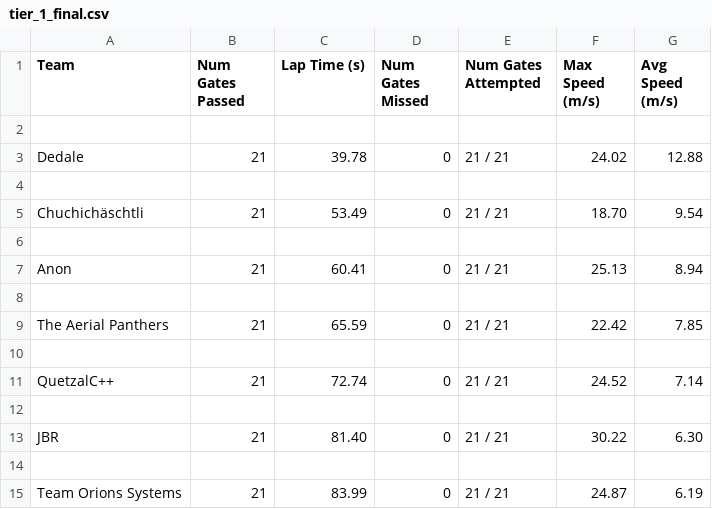
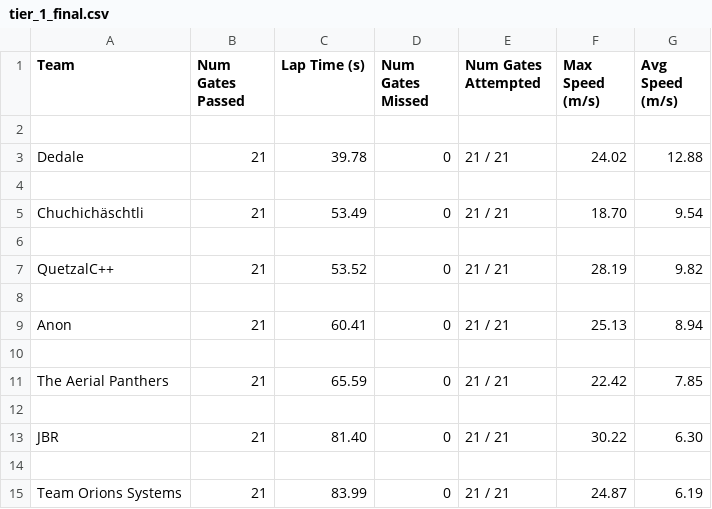
Before and after one commit to microsoft/AirSim-NeurIPS2019-Drone-Racing, a CSV file: _static/data/tier_1_final.csv, drawn as a sheet; removed rows and columns are numbered as before the commit, all else as after; the diff names each change by its address in the sheet, - before the commit and + after, or states it on an @@ line.

Commit message:
update leaderboard

```diff
--- a/_static/data/tier_1_final.csv
+++ b/_static/data/tier_1_final.csv
+row 7: QuetzalC++ | 21 | 53.52 | 0 | 21 / 21 | 28.19 | 9.82
+row 8: (empty)
-row 10: (empty)
-row 11: QuetzalC++ | 21 | 72.74 | 0 | 21 / 21 | 24.52 | 7.14
```
